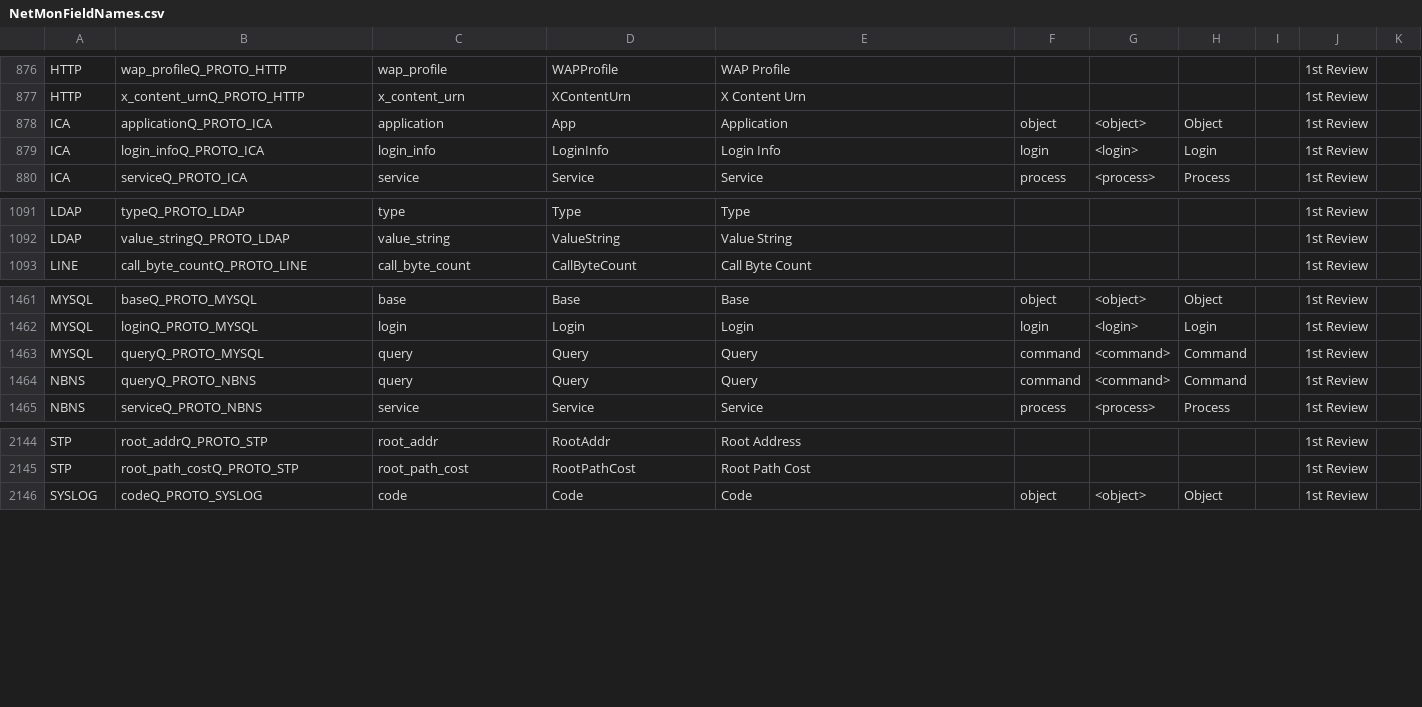
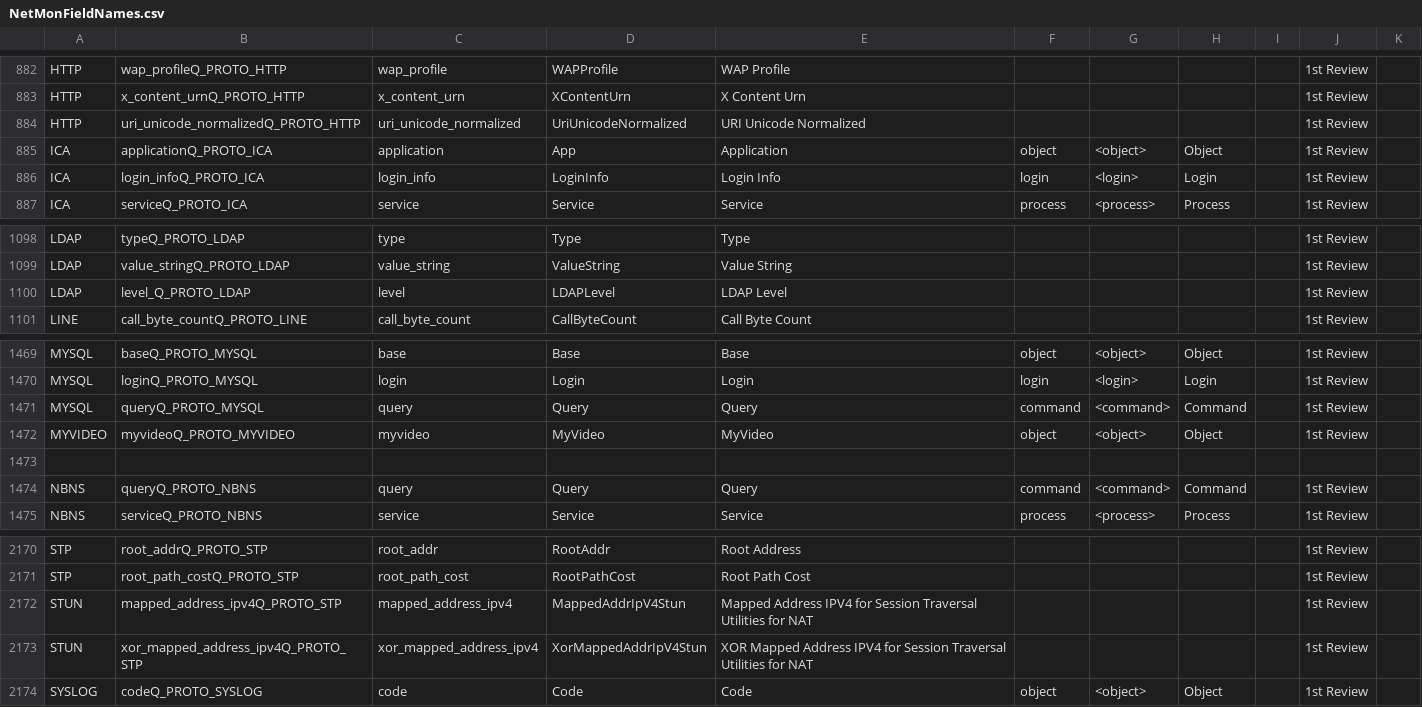
Before and after one commit to harper-carroll/kibana, a CSV file: resources/NetMonFieldNames.csv, drawn as a sheet; only a part is shown, gaps mark what is left out; the diff covers the shown part only; the diff names each change by its address in the sheet, - before the commit and + after, or states it on an @@ line.

Commit message:
Updated protobundle to 1.7.2

```diff
--- a/resources/NetMonFieldNames.csv
+++ b/resources/NetMonFieldNames.csv
+row 884: HTTP | uri_unicode_normalizedQ_PROTO_HTTP | uri_unicode_normalized | UriUnicodeNormalized | URI Unicode Normalized |  |  |  |  | 1st Review
+row 1100: LDAP | level_Q_PROTO_LDAP | level | LDAPLevel | LDAP Level |  |  |  |  | 1st Review
+row 1472: MYVIDEO | myvideoQ_PROTO_MYVIDEO | myvideo | MyVideo | MyVideo | object | <object> | Object |  | 1st Review
+row 1473: (empty)
+row 2172: STUN | mapped_address_ipv4Q_PROTO_STP | mapped_address_ipv4 | MappedAddrIpV4Stun | Mapped Address IPV4 for Session Traversal Utilities for NAT |  |  |  |  | 1st Review
+row 2173: STUN | xor_mapped_address_ipv4Q_PROTO_STP | xor_mapped_address_ipv4 | XorMappedAddrIpV4Stun | XOR Mapped Address IPV4 for Session Traversal Utilities for NAT |  |  |  |  | 1st Review
```
Also changed, not shown: 22 added rows elsewhere in this file, resources/Applications.csv, resources/ProtocolDescriptions.csv, 5 other files.
